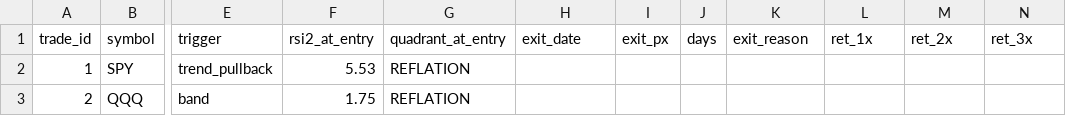
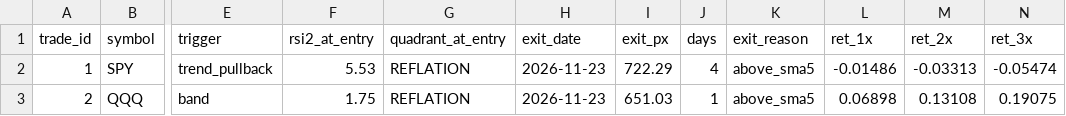
Before and after one commit to HoldenCole/IBKRTradingBot, a CSV file: paper/swing_trades.csv, drawn as a sheet; only a part is shown, gaps mark what is left out; the diff names each change by its address in the sheet, - before the commit and + after, or states it on an @@ line.

```diff
--- a/paper/swing_trades.csv
+++ b/paper/swing_trades.csv
-H2:H3 (exit_date): (empty)
+H2:H3 (exit_date): 2026-11-23
-I2 (exit_px): (empty)
+I2 (exit_px): 722.29
-J2 (days): (empty)
+J2 (days): 4
-K2:K3 (exit_reason): (empty)
+K2:K3 (exit_reason): above_sma5
-L2 (ret_1x): (empty)
+L2 (ret_1x): -0.01486
-M2 (ret_2x): (empty)
+M2 (ret_2x): -0.03313
-N2 (ret_3x): (empty)
+N2 (ret_3x): -0.05474
-I3 (exit_px): (empty)
+I3 (exit_px): 651.03
-J3 (days): (empty)
+J3 (days): 1
-L3 (ret_1x): (empty)
+L3 (ret_1x): 0.06898
-M3 (ret_2x): (empty)
+M3 (ret_2x): 0.13108
-N3 (ret_3x): (empty)
+N3 (ret_3x): 0.19075
```
Also changed, not shown: paper/swing_daily.csv, paper/trend_cycle.csv.
